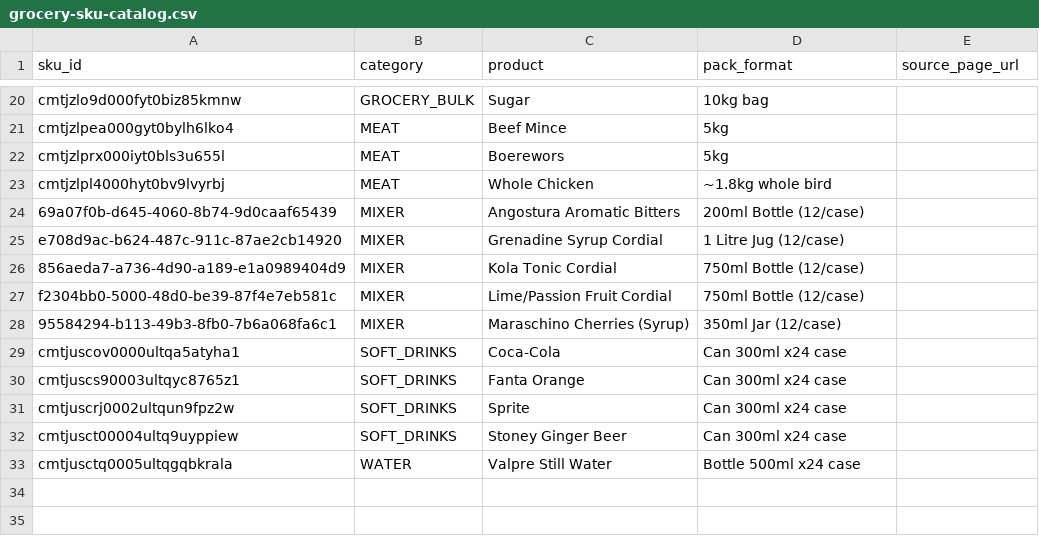
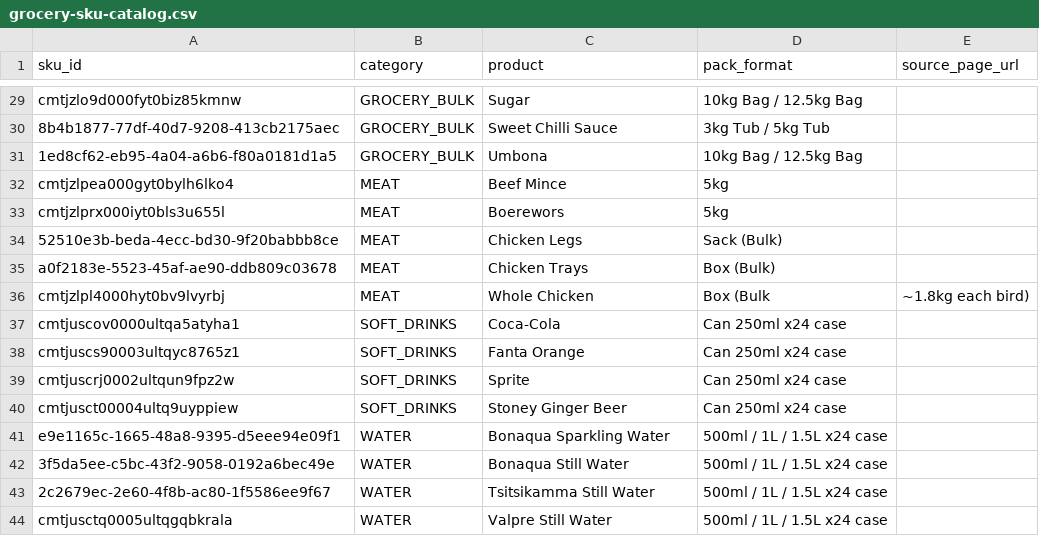
Before and after one commit to icamagulakwantu/I-Camagu, a CSV file: server/scripts/grocery-sku-catalog.csv, drawn as a sheet; only a part is shown, gaps mark what is left out; removed rows and columns are numbered as before the commit, all else as after; the diff covers the shown part only; the diff names each change by its address in the sheet, - before the commit and + after, or states it on an @@ line.

```diff
--- a/server/scripts/grocery-sku-catalog.csv
+++ b/server/scripts/grocery-sku-catalog.csv
-D29 (pack_format): 10kg bag
+D29 (pack_format): 10kg Bag / 12.5kg Bag
+row 30: 8b4b1877-77df-40d7-9208-413cb2175aec | GROCERY_BULK | Sweet Chilli Sauce | 3kg Tub / 5kg Tub
+row 31: 1ed8cf62-eb95-4a04-a6b6-f80a0181d1a5 | GROCERY_BULK | Umbona | 10kg Bag / 12.5kg Bag
+row 34: 52510e3b-beda-4ecc-bd30-9f20babbb8ce | MEAT | Chicken Legs | Sack (Bulk)
+row 35: a0f2183e-5523-45af-ae90-ddb809c03678 | MEAT | Chicken Trays | Box (Bulk)
-D36 (pack_format): ~1.8kg whole bird
+D36 (pack_format): Box (Bulk
-E36 (source_page_url): (empty)
+E36 (source_page_url): ~1.8kg each bird)
-row 24: 69a07f0b-d645-4060-8b74-9d0caaf65439 | MIXER | Angostura Aromatic Bitters | 200ml Bottle (12/case)
-row 25: e708d9ac-b624-487c-911c-87ae2cb14920 | MIXER | Grenadine Syrup Cordial | 1 Litre Jug (12/case)
-row 26: 856aeda7-a736-4d90-a189-e1a0989404d9 | MIXER | Kola Tonic Cordial | 750ml Bottle (12/case)
-row 27: f2304bb0-5000-48d0-be39-87f4e7eb581c | MIXER | Lime/Passion Fruit Cordial | 750ml Bottle (12/case)
-row 28: 95584294-b113-49b3-8fb0-7b6a068fa6c1 | MIXER | Maraschino Cherries (Syrup) | 350ml Jar (12/case)
-D37:D40 (pack_format): Can 300ml x24 case
+D37:D40 (pack_format): Can 250ml x24 case
+row 41: e9e1165c-1665-48a8-9395-d5eee94e09f1 | WATER | Bonaqua Sparkling Water | 500ml / 1L / 1.5L x24 case
+row 42: 3f5da5ee-c5bc-43f2-9058-0192a6bec49e | WATER | Bonaqua Still Water | 500ml / 1L / 1.5L x24 case
+row 43: 2c2679ec-2e60-4f8b-ac80-1f5586ee9f67 | WATER | Tsitsikamma Still Water | 500ml / 1L / 1.5L x24 case
-D44 (pack_format): Bottle 500ml x24 case
+D44 (pack_format): 500ml / 1L / 1.5L x24 case
```
Also changed, not shown: 10 added rows, 1 removed row and 20 edited cells elsewhere in this file.
